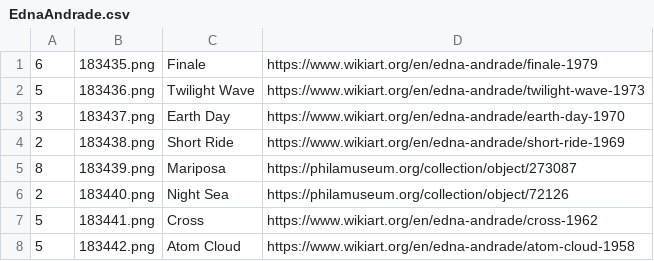
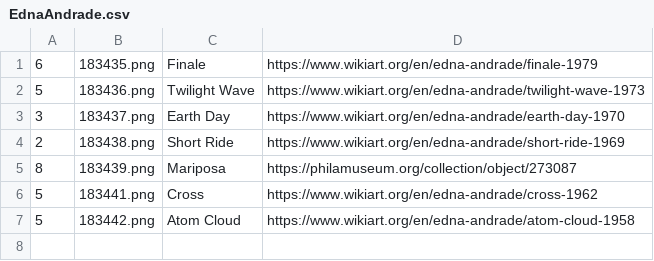
Before and after one commit to Chipdelmal/ArtSciColor, a CSV file: ArtSciColor/data/EdnaAndrade.csv, drawn as a sheet; the diff names each change by its address in the sheet, - before the commit and + after, or states it on an @@ line.

```diff
--- a/ArtSciColor/data/EdnaAndrade.csv
+++ b/ArtSciColor/data/EdnaAndrade.csv
-row 6: 2 | 183440.png | Night Sea | https://philamuseum.org/collection/object/72126
```
Also changed, not shown: ArtSciColor/data/DB.csv, 23 other files.
